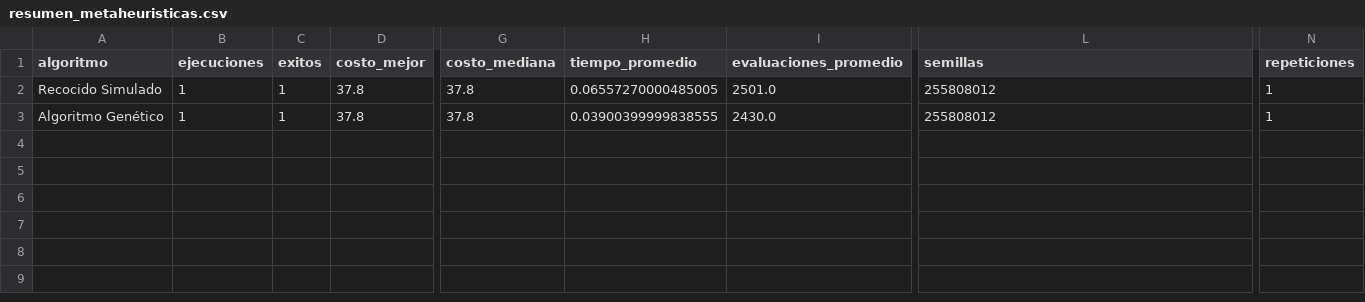
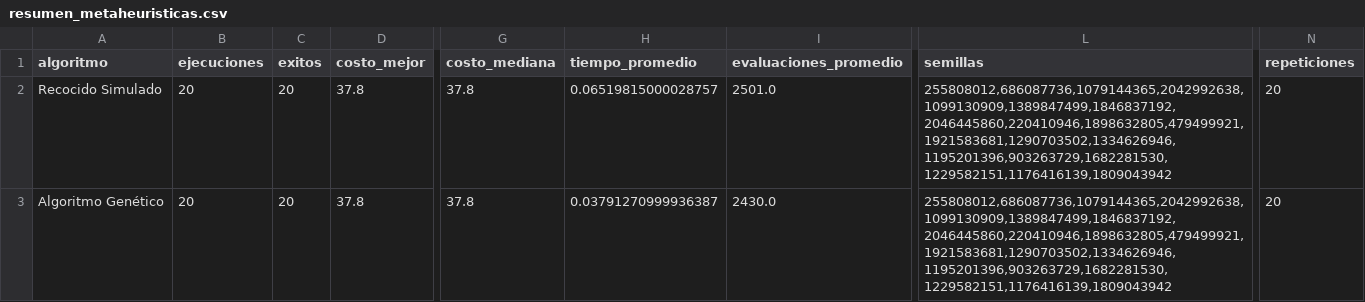
Before and after one commit to kito089/SIPOTDA, a CSV file: resultados/csv/resumen_metaheuristicas.csv, drawn as a sheet; only a part is shown, gaps mark what is left out; the diff names each change by its address in the sheet, - before the commit and + after, or states it on an @@ line.

```diff
--- a/resultados/csv/resumen_metaheuristicas.csv
+++ b/resultados/csv/resumen_metaheuristicas.csv
-B2:B3 (ejecuciones): 1
+B2:B3 (ejecuciones): 20
-C2:C3 (exitos): 1
+C2:C3 (exitos): 20
-H2 (tiempo_promedio): 0.06557270000485005
+H2 (tiempo_promedio): 0.06519815000028757
-L2:L3 (semillas): 255808012
+L2:L3 (semillas): 255808012,686087736,1079144365,2042992638,1099130909,1389847499,1846837192,2046445860,220410946,1898632805,479499921,1921583681,1290703502,1334626946,1195201396,903263729,1682281530,1229582151,1176416139,1809043942
-N2:N3 (repeticiones): 1
+N2:N3 (repeticiones): 20
-H3 (tiempo_promedio): 0.03900399999838555
+H3 (tiempo_promedio): 0.03791270999936387
```
Also changed, not shown: resultados/csv/adversaria_logistica_12x12.csv, resultados/csv/heuristicas_logistica_12x12.csv, 10 other files.
